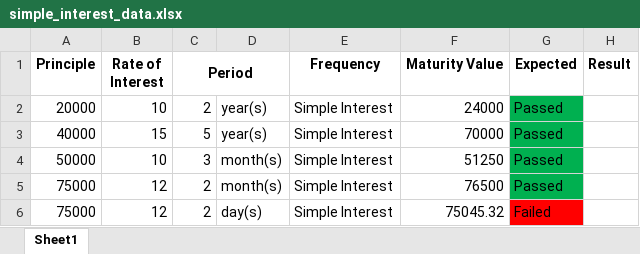
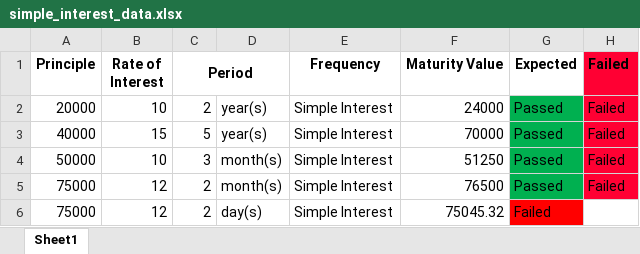
Before and after one commit to Satwinder04/selenium, an Excel workbook: dataDriven/intrest/simple_interest_data.xlsx, sheet Sheet1, drawn as a sheet; values as stored, in another font and other column widths than the file's, no borders; the diff names each change by its address in the sheet, - before the commit and + after, or states it on an @@ line.

```diff
--- a/dataDriven/intrest/simple_interest_data.xlsx (sheet Sheet1)
+++ b/dataDriven/intrest/simple_interest_data.xlsx (sheet Sheet1)
-H1: Result
+H1: Failed
-H1:H5 fill: none
+H1:H5 fill: #FF0033
-H2:H5 (Failed): (empty)
+H2:H5 (Failed): Failed
```
Also changed, not shown: 22 other files.
